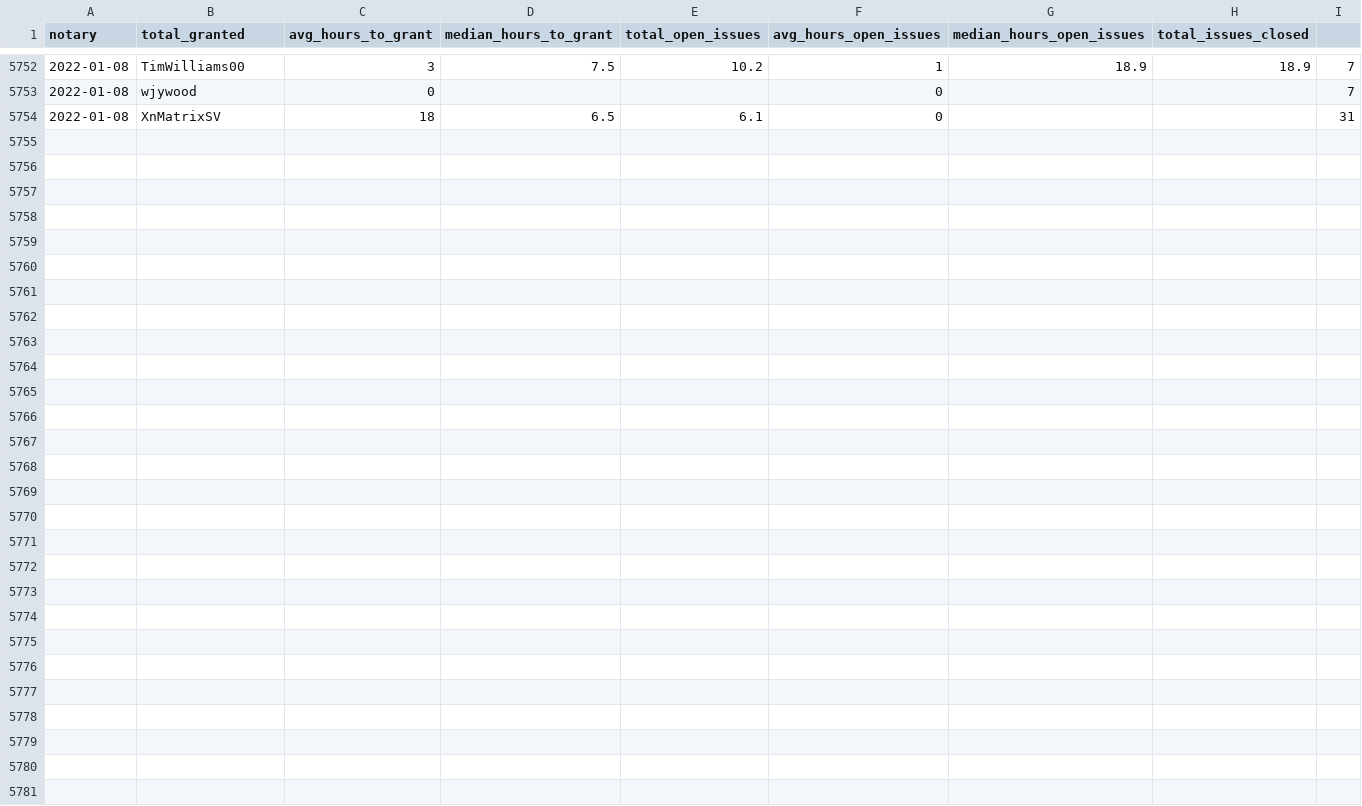
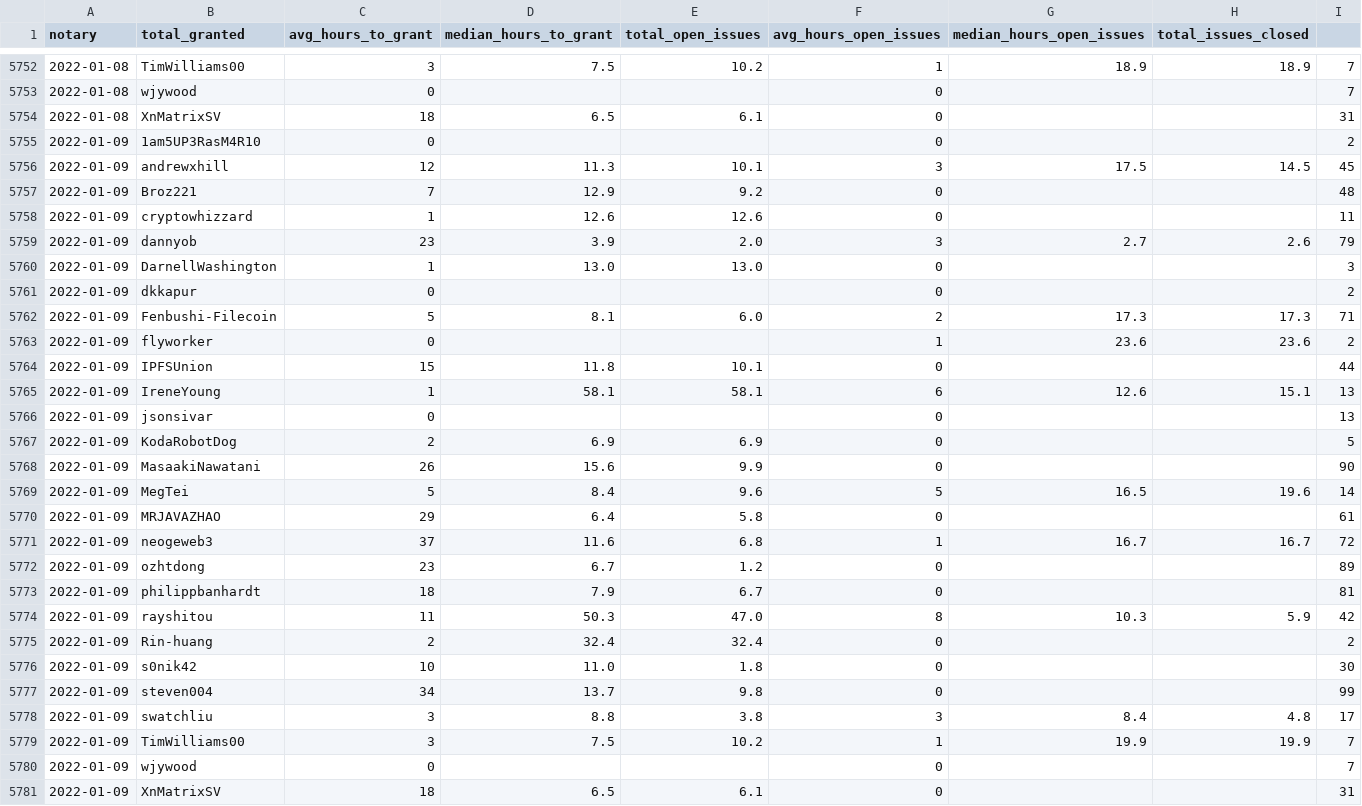
Before and after one commit to textileio/filplus-notary-stats, a CSV file: history.csv, drawn as a sheet; only a part is shown, gaps mark what is left out.

```diff
--- a/history.csv
+++ b/history.csv
@@ -5754 +5754,28 @@ notary, total_granted, avg_hours_to_grant, median_hours_to_grant, total_open_iss
 2022-01-08,XnMatrixSV,18,6.5,6.1,0,,,31
+2022-01-09,1am5UP3RasM4R10,0,,,0,,,2
+2022-01-09,andrewxhill,12,11.3,10.1,3,17.5,14.5,45
+2022-01-09,Broz221,7,12.9,9.2,0,,,48
+2022-01-09,cryptowhizzard,1,12.6,12.6,0,,,11
+2022-01-09,dannyob,23,3.9,2.0,3,2.7,2.6,79
+2022-01-09,DarnellWashington,1,13.0,13.0,0,,,3
+2022-01-09,dkkapur,0,,,0,,,2
+2022-01-09,Fenbushi-Filecoin,5,8.1,6.0,2,17.3,17.3,71
+2022-01-09,flyworker,0,,,1,23.6,23.6,2
+2022-01-09,IPFSUnion,15,11.8,10.1,0,,,44
+2022-01-09,IreneYoung,1,58.1,58.1,6,12.6,15.1,13
+2022-01-09,jsonsivar,0,,,0,,,13
+2022-01-09,KodaRobotDog,2,6.9,6.9,0,,,5
+2022-01-09,MasaakiNawatani,26,15.6,9.9,0,,,90
+2022-01-09,MegTei,5,8.4,9.6,5,16.5,19.6,14
+2022-01-09,MRJAVAZHAO,29,6.4,5.8,0,,,61
+2022-01-09,neogeweb3,37,11.6,6.8,1,16.7,16.7,72
+2022-01-09,ozhtdong,23,6.7,1.2,0,,,89
+2022-01-09,philippbanhardt,18,7.9,6.7,0,,,81
+2022-01-09,rayshitou,11,50.3,47.0,8,10.3,5.9,42
+2022-01-09,Rin-huang,2,32.4,32.4,0,,,2
+2022-01-09,s0nik42,10,11.0,1.8,0,,,30
+2022-01-09,steven004,34,13.7,9.8,0,,,99
+2022-01-09,swatchliu,3,8.8,3.8,3,8.4,4.8,17
+2022-01-09,TimWilliams00,3,7.5,10.2,1,19.9,19.9,7
+2022-01-09,wjywood,0,,,0,,,7
+2022-01-09,XnMatrixSV,18,6.5,6.1,0,,,31
```
Also changed, not shown: 1 other file.
